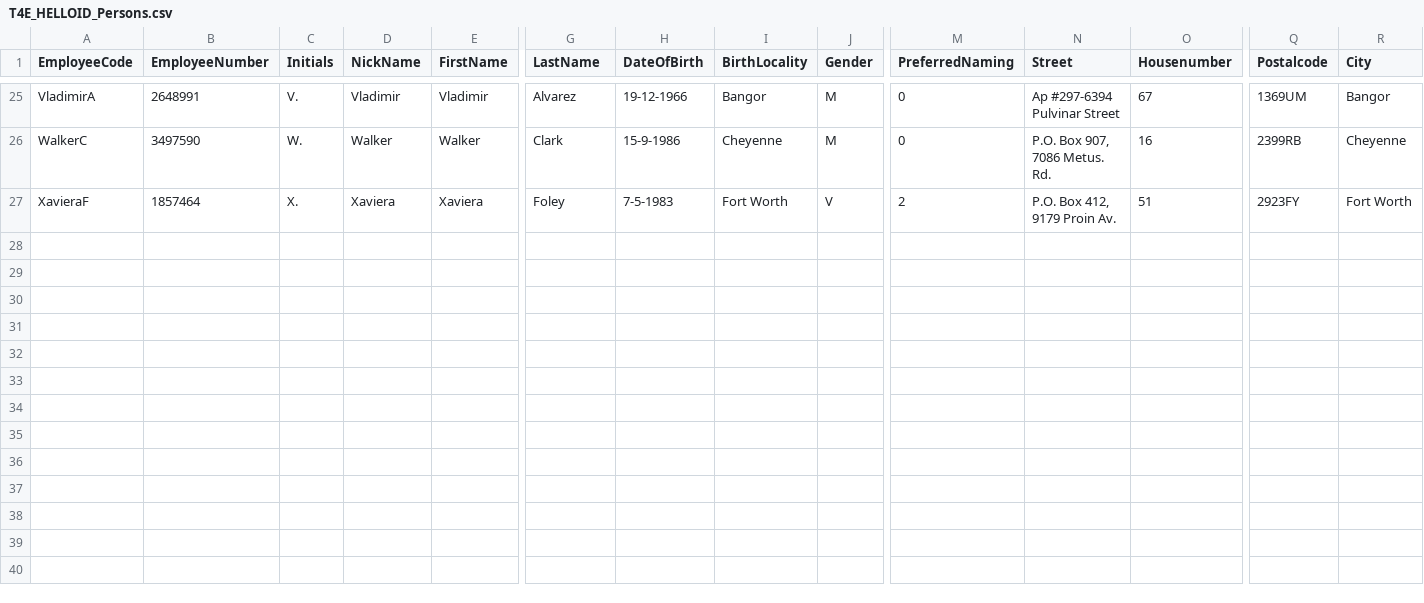
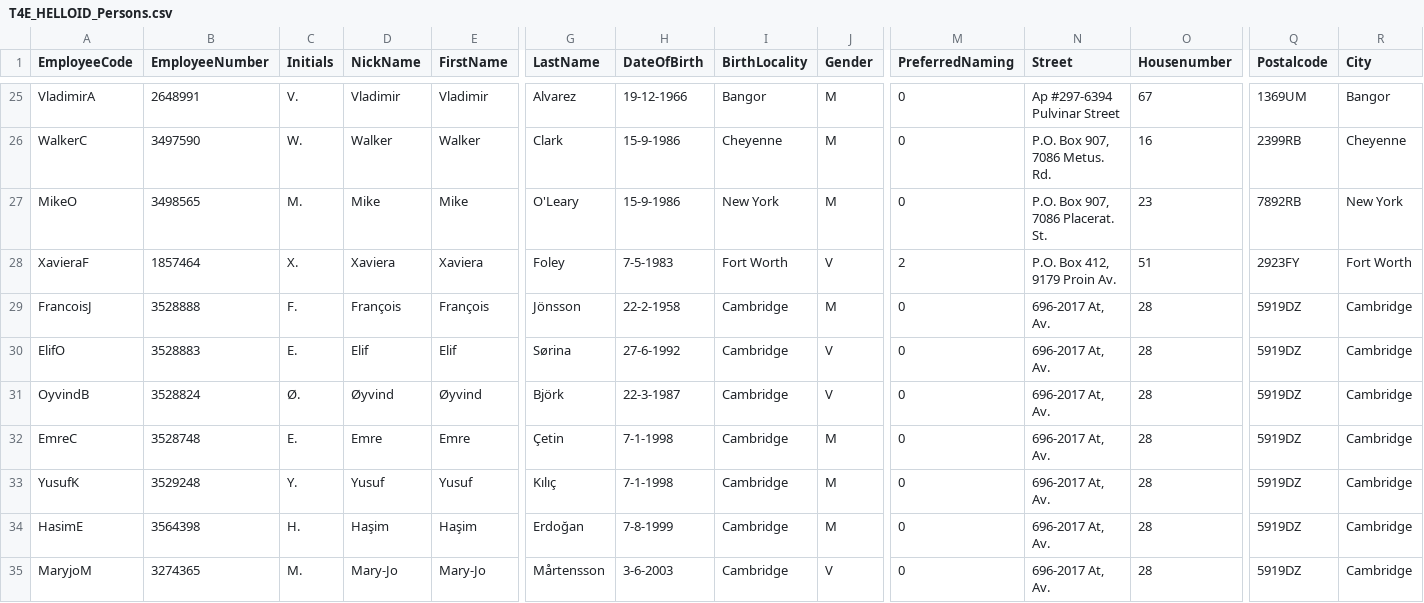
Before and after one commit to Tools4everBV/HelloID-Conn-Prov-Source-CSV-DEMO, a CSV file: CSV source data/T4E_HELLOID_Persons.csv, drawn as a sheet; only a part is shown, gaps mark what is left out; rows hold the shown columns only; the diff names each change by its address in the sheet, - before the commit and + after, or states it on an @@ line.

Commit message:
Update dataset
Added persons with special chars in one of the person fields

```diff
--- a/CSV source data/T4E_HELLOID_Persons.csv
+++ b/CSV source data/T4E_HELLOID_Persons.csv
+row 27: MikeO | 3498565 | M. | Mike | Mike | O'Leary | 15-9-1986 | New York | M | 0 | P.O. Box 907, 7086 Placerat. St. | 23 | 7892RB | New York
+row 29: FrancoisJ | 3528888 | F. | François | François | Jönsson | 22-2-1958 | Cambridge | M | 0 | 696-2017 At, Av. | 28 | 5919DZ | Cambridge
+row 30: ElifO | 3528883 | E. | Elif | Elif | Sørina | 27-6-1992 | Cambridge | V | 0 | 696-2017 At, Av. | 28 | 5919DZ | Cambridge
+row 31: OyvindB | 3528824 | Ø. | Øyvind | Øyvind | Björk | 22-3-1987 | Cambridge | V | 0 | 696-2017 At, Av. | 28 | 5919DZ | Cambridge
+row 32: EmreC | 3528748 | E. | Emre | Emre | Çetin | 7-1-1998 | Cambridge | M | 0 | 696-2017 At, Av. | 28 | 5919DZ | Cambridge
+row 33: YusufK | 3529248 | Y. | Yusuf | Yusuf | Kılıç | 7-1-1998 | Cambridge | M | 0 | 696-2017 At, Av. | 28 | 5919DZ | Cambridge
+row 34: HasimE | 3564398 | H. | Haşim | Haşim | Erdoğan | 7-8-1999 | Cambridge | M | 0 | 696-2017 At, Av. | 28 | 5919DZ | Cambridge
+row 35: MaryjoM | 3274365 | M. | Mary-Jo | Mary-Jo | Mårtensson | 3-6-2003 | Cambridge | V | 0 | 696-2017 At, Av. | 28 | 5919DZ | Cambridge
```
Also changed, not shown: CSV source data/T4E_HelloID_Contracts.csv.
